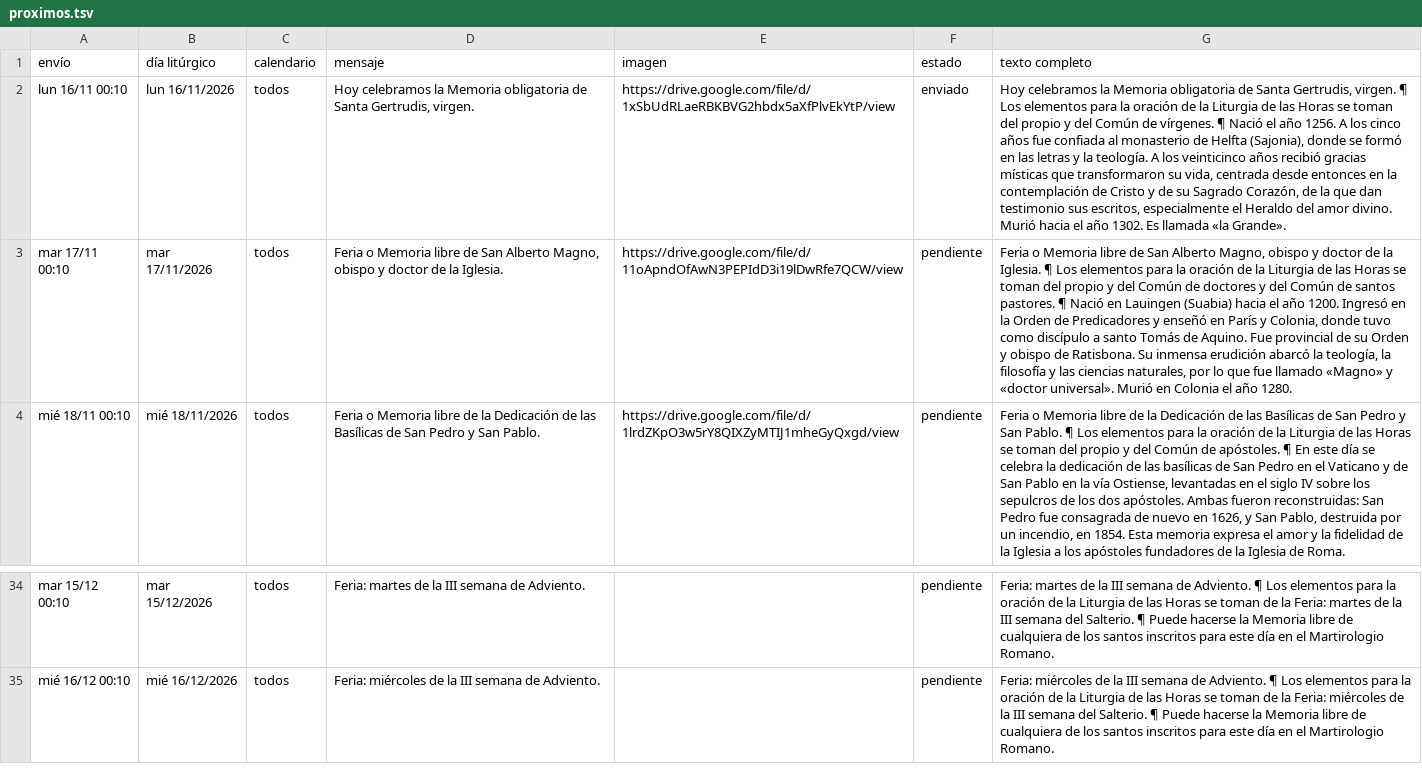
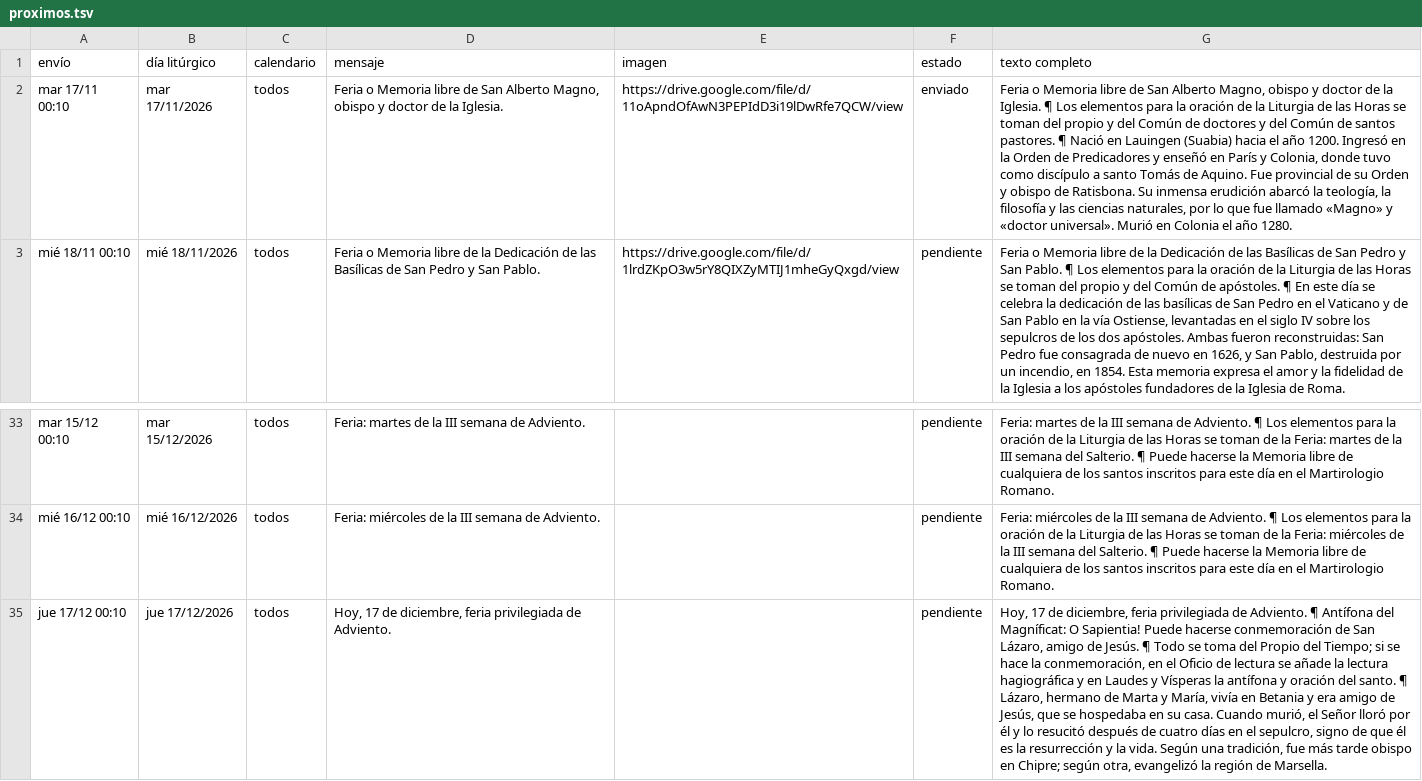
Before and after one commit to lucasfelixjhs/ordo-telegram, a TSV file: estado/proximos.tsv, drawn as a sheet; only a part is shown, gaps mark what is left out; removed rows and columns are numbered as before the commit, all else as after; the diff names each change by its address in the sheet, - before the commit and + after, or states it on an @@ line.

```diff
--- a/estado/proximos.tsv
+++ b/estado/proximos.tsv
-row 2: lun 16/11 00:10 | lun 16/11/2026 | todos | Hoy celebramos la Memoria obligatoria de Santa Gertrudis, virgen. | https://drive.google.com/file/d/1xSbUdRLaeRBKBVG2hbdx5aXfPlvEkYtP/view | enviado | Hoy celebramos la Memoria obligatoria de Santa Gertrudis, virgen. ¶ Los elementos para la oración de la Liturgia de las Horas se toman del propio y del Común de vírgenes. ¶ Nació el año 1256. A los cinco años fue confiada al monasterio de Helfta (Sajonia), donde se formó en las letras y la teología. A los veinticinco años recibió gracias místicas que transformaron su vida, centrada desde entonces en la contemplación de Cristo y de su Sagrado Corazón, de la que dan testimonio sus escritos, especialmente el Heraldo del amor divino. Murió hacia el año 1302. Es llamada «la Grande».
-F2 (estado): pendiente
+F2 (estado): enviado
+row 35: jue 17/12 00:10 | jue 17/12/2026 | todos | Hoy, 17 de diciembre, feria privilegiada de Adviento. |  | pendiente | Hoy, 17 de diciembre, feria privilegiada de Adviento. ¶ Antífona del Magníficat: O Sapientia! Puede hacerse conmemoración de San Lázaro, amigo de Jesús. ¶ Todo se toma del Propio del Tiempo; si se hace la conmemoración, en el Oficio de lectura se añade la lectura hagiográfica y en Laudes y Vísperas la antífona y oración del santo. ¶ Lázaro, hermano de Marta y María, vivía en Betania y era amigo de Jesús, que se hospedaba en su casa. Cuando murió, el Señor lloró por él y lo resucitó después de cuatro días en el sepulcro, signo de que él es la resurrección y la vida. Según una tradición, fue más tarde obispo en Chipre; según otra, evangelizó la región de Marsella.
```
Also changed, not shown: estado/registro.tsv, 1 other file.
